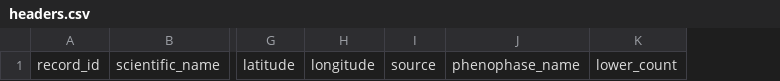
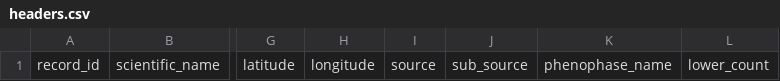
Before and after one commit to biocodellc/ontology-data-pipeline, a CSV file: config/headers.csv, drawn as a sheet; only a part is shown, gaps mark what is left out; the diff names each change by its address in the sheet, - before the commit and + after, or states it on an @@ line.

```diff
--- a/config/headers.csv
+++ b/config/headers.csv
+column J, row 1: sub_source
```
Also changed, not shown: config/mapping.csv, 4 other files.
